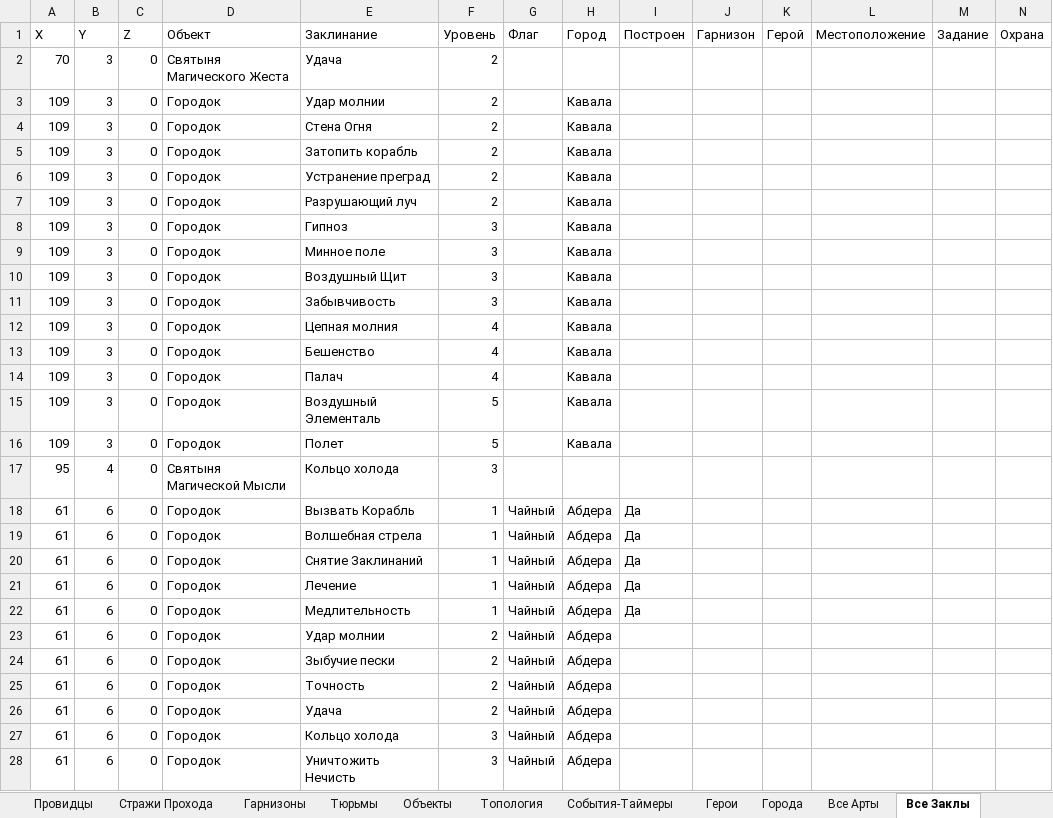
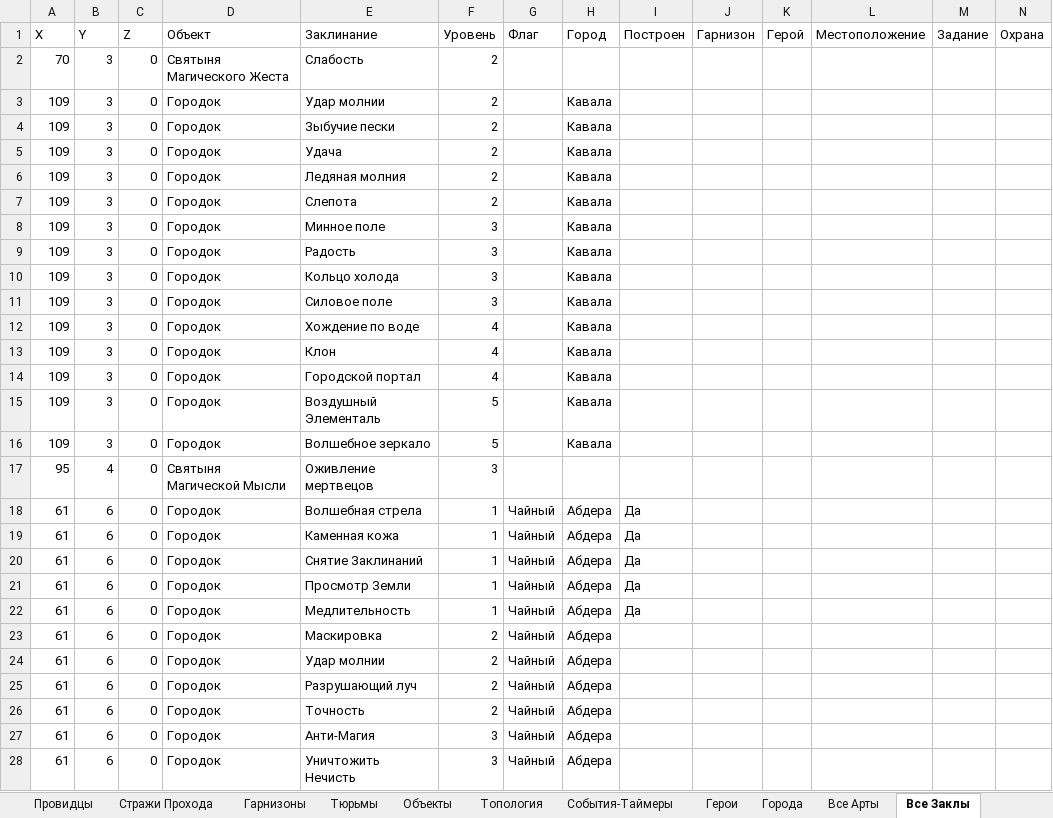
Before and after one commit to AlexZ98765/H3save_reader, an Excel workbook: examples/Myth and Legend.h3m/prt/0000.xlsx, sheet Все Заклы, drawn as a sheet; only a part is shown; values as stored, in another font and other column widths than the file's, no borders; removed rows and columns are numbered as before the commit, all else as after; rows hold the shown columns only; the diff covers the shown part only; the diff names each change by its address in the sheet, - before the commit and + after, or states it on an @@ line.

```diff
--- a/examples/Myth and Legend.h3m/prt/0000.xlsx (sheet Все Заклы)
+++ b/examples/Myth and Legend.h3m/prt/0000.xlsx (sheet Все Заклы)
-E2 (Заклинание): Удача
+E2 (Заклинание): Слабость
-E4 (Заклинание): Стена Огня
+E4 (Заклинание): Зыбучие пески
-E5 (Заклинание): Затопить корабль
+E5 (Заклинание): Удача
-E6 (Заклинание): Устранение преград
+E6 (Заклинание): Ледяная молния
-E7 (Заклинание): Разрушающий луч
+E7 (Заклинание): Слепота
-row 8: 109 | 3 | 0 | Городок | Гипноз | 3 |  | Кавала
-E9 (Заклинание): Воздушный Щит
+E9 (Заклинание): Радость
+row 10: 109 | 3 | 0 | Городок | Кольцо холода | 3 |  | Кавала
-E11 (Заклинание): Забывчивость
+E11 (Заклинание): Силовое поле
-E12 (Заклинание): Цепная молния
+E12 (Заклинание): Хождение по воде
-E13 (Заклинание): Бешенство
+E13 (Заклинание): Клон
-E14 (Заклинание): Палач
+E14 (Заклинание): Городской портал
-E16 (Заклинание): Полет
+E16 (Заклинание): Волшебное зеркало
-E17 (Заклинание): Кольцо холода
+E17 (Заклинание): Оживление мертвецов
-row 18: 61 | 6 | 0 | Городок | Вызвать Корабль | 1 | Чайный | Абдера | Да
+row 19: 61 | 6 | 0 | Городок | Каменная кожа | 1 | Чайный | Абдера | Да
-E21 (Заклинание): Лечение
+E21 (Заклинание): Просмотр Земли
+row 23: 61 | 6 | 0 | Городок | Маскировка | 2 | Чайный | Абдера
-E25 (Заклинание): Зыбучие пески
+E25 (Заклинание): Разрушающий луч
-row 26: 61 | 6 | 0 | Городок | Удача | 2 | Чайный | Абдера
-E27 (Заклинание): Кольцо холода
+E27 (Заклинание): Анти-Магия
```
Also changed, not shown: 63 added rows, 64 removed rows, 9 moved rows and 238 edited cells elsewhere in this sheet, sheet Опыт, sheet Монстры, sheet Ресурсы, sheet Сундуки, sheet Все Арты, sheet Герои, 12 more sheets, examples/Myth and Legend.h3m/compare_save_Мифы_и_легенды_test2.xlsx, 10 other files.
